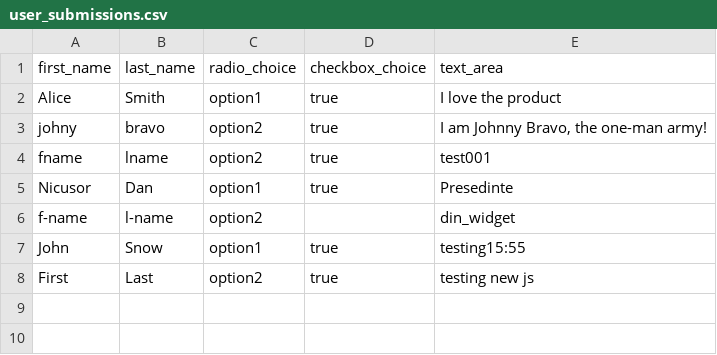
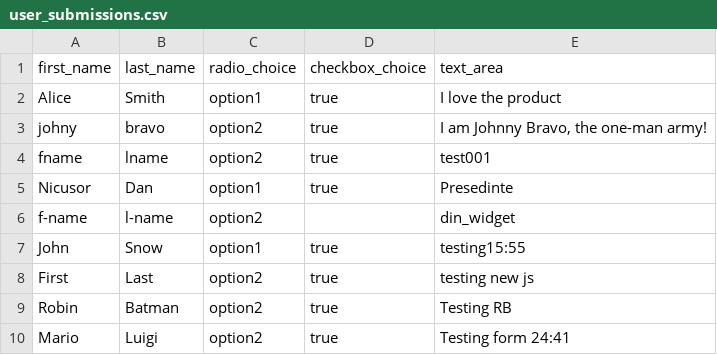
Before and after one commit to SavinRazvan/flexiai-toolsmith, a CSV file: flexiai/toolsmith/data/csv/user_submissions.csv, drawn as a sheet; the diff names each change by its address in the sheet, - before the commit and + after, or states it on an @@ line.

```diff
--- a/flexiai/toolsmith/data/csv/user_submissions.csv
+++ b/flexiai/toolsmith/data/csv/user_submissions.csv
+row 9: Robin | Batman | option2 | true | Testing RB
+row 10: Mario | Luigi | option2 | true | Testing form 24:41
```
Also changed, not shown: 1 other file.
